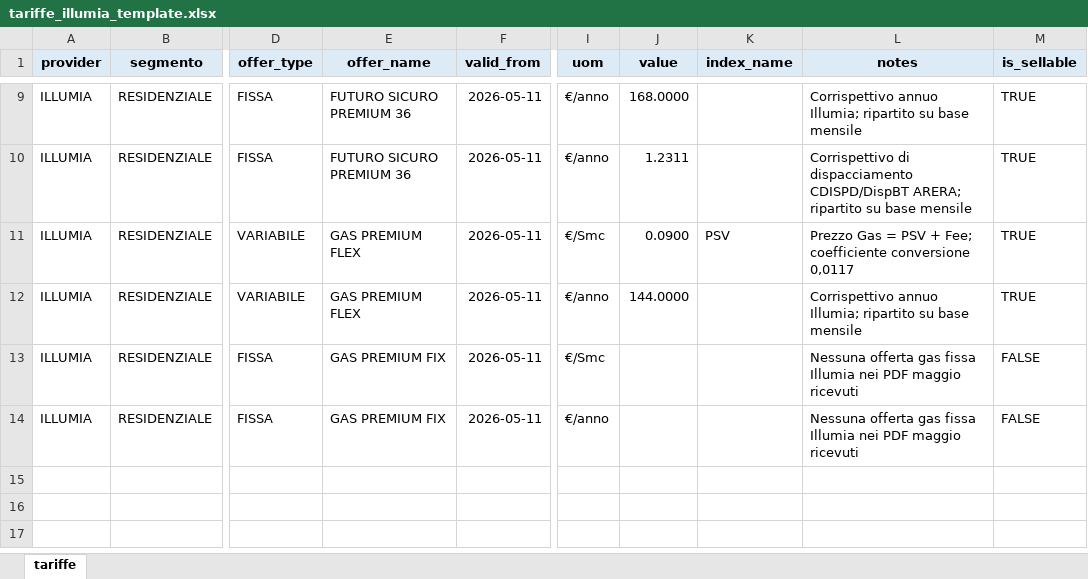
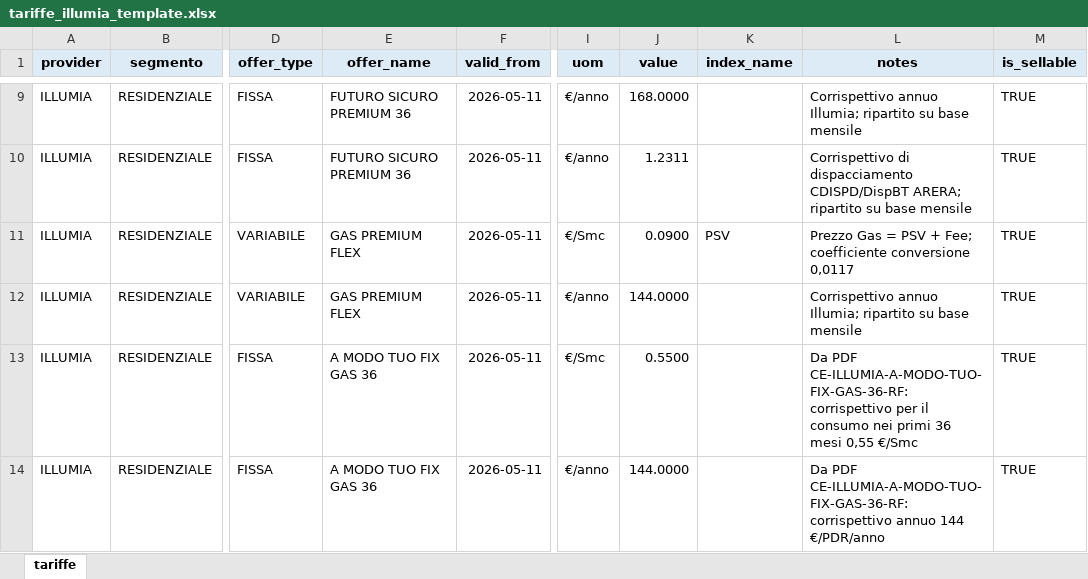
Before and after one commit to silviofornaro-web/energia-solidale, an Excel workbook: tariffe/2026-05/residenziale/tariffe_illumia_template.xlsx, sheet tariffe, drawn as a sheet; only a part is shown, gaps mark what is left out; values as stored, in another font and other column widths than the file's, no borders; the diff names each change by its address in the sheet, - before the commit and + after, or states it on an @@ line.

Commit message:
Add Illumia fixed gas offer

```diff
--- a/tariffe/2026-05/residenziale/tariffe_illumia_template.xlsx (sheet tariffe)
+++ b/tariffe/2026-05/residenziale/tariffe_illumia_template.xlsx (sheet tariffe)
-E13:E14 (offer_name): GAS PREMIUM FIX
+E13:E14 (offer_name): A MODO TUO FIX GAS 36
-J13 (value): (empty)
+J13 (value): 0.5500
-L13 (notes): Nessuna offerta gas fissa Illumia nei PDF maggio ricevuti
+L13 (notes): Da PDF CE-ILLUMIA-A-MODO-TUO-FIX-GAS-36-RF: corrispettivo per il consumo nei primi 36 mesi 0,55 €/Smc
-M13:M14 (is_sellable): FALSE
+M13:M14 (is_sellable): TRUE
-J14 (value): (empty)
+J14 (value): 144.0000
-L14 (notes): Nessuna offerta gas fissa Illumia nei PDF maggio ricevuti
+L14 (notes): Da PDF CE-ILLUMIA-A-MODO-TUO-FIX-GAS-36-RF: corrispettivo annuo 144 €/PDR/anno
```
